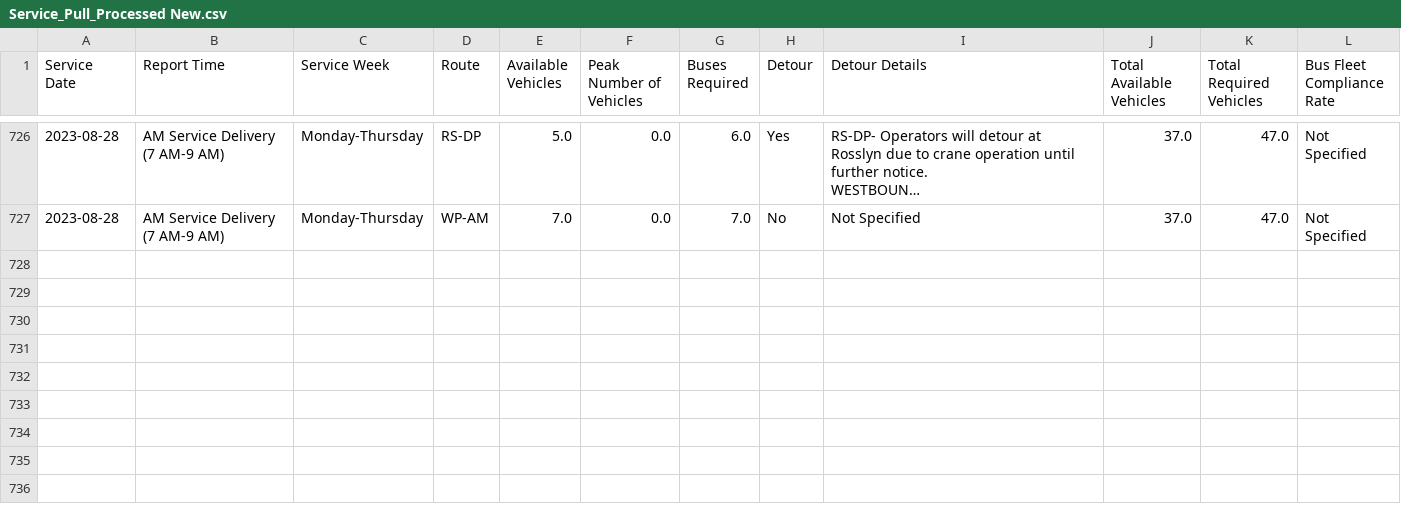
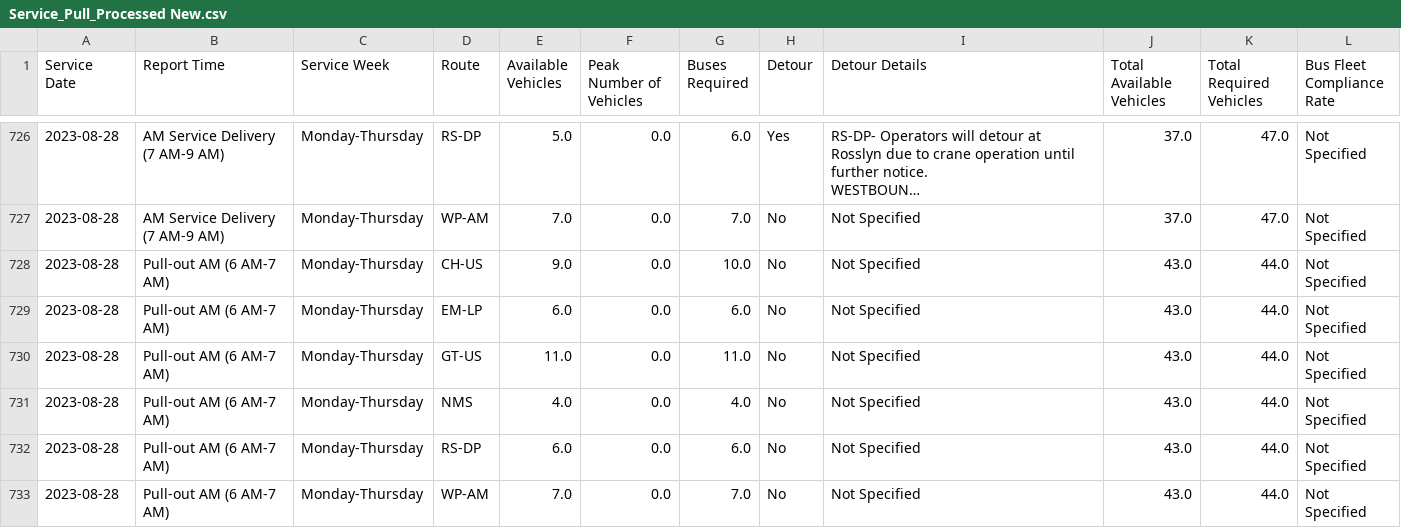
Before and after one commit to TerondaDavis/DC-Circulator-Operations, a CSV file: Data/Service_Pull_Processed New.csv, drawn as a sheet; only a part is shown, gaps mark what is left out; long unchanged cells end in …; the diff names each change by its address in the sheet, - before the commit and + after, or states it on an @@ line.

```diff
--- a/Data/Service_Pull_Processed New.csv
+++ b/Data/Service_Pull_Processed New.csv
+row 728: 2023-08-28 | Pull-out AM (6 AM-7 AM) | Monday-Thursday | CH-US | 9.0 | 0.0 | 10.0 | No | Not Specified | 43.0 | 44.0 | Not Specified
+row 729: 2023-08-28 | Pull-out AM (6 AM-7 AM) | Monday-Thursday | EM-LP | 6.0 | 0.0 | 6.0 | No | Not Specified | 43.0 | 44.0 | Not Specified
+row 730: 2023-08-28 | Pull-out AM (6 AM-7 AM) | Monday-Thursday | GT-US | 11.0 | 0.0 | 11.0 | No | Not Specified | 43.0 | 44.0 | Not Specified
+row 731: 2023-08-28 | Pull-out AM (6 AM-7 AM) | Monday-Thursday | NMS | 4.0 | 0.0 | 4.0 | No | Not Specified | 43.0 | 44.0 | Not Specified
+row 732: 2023-08-28 | Pull-out AM (6 AM-7 AM) | Monday-Thursday | RS-DP | 6.0 | 0.0 | 6.0 | No | Not Specified | 43.0 | 44.0 | Not Specified
+row 733: 2023-08-28 | Pull-out AM (6 AM-7 AM) | Monday-Thursday | WP-AM | 7.0 | 0.0 | 7.0 | No | Not Specified | 43.0 | 44.0 | Not Specified
```
Also changed, not shown: Data/Bus_Details_Processed New.csv, Data/Chargers_Full_Buses_Processed New.csv, 5 other files.
